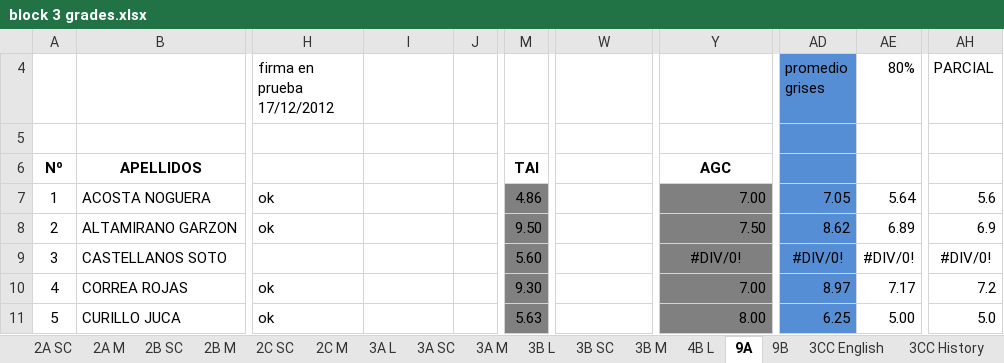
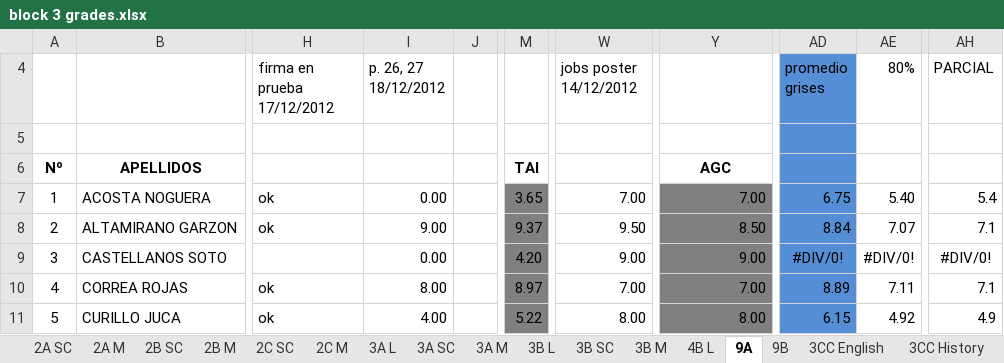
Before and after one commit to coolmaju/notas-12-13, an Excel workbook: block 3 grades.xlsx, sheet 9A, drawn as a sheet; only a part is shown, gaps mark what is left out; values as stored, in another font and other column widths than the file's, no borders; charts and pictures not drawn; the diff covers the shown part only; the diff names each change by its address in the sheet, - before the commit and + after, or states it on an @@ line.

```diff
--- a/block 3 grades.xlsx (sheet 9A)
+++ b/block 3 grades.xlsx (sheet 9A)
-I4: (empty)
+I4: p. 26, 27 18/12/2012
-W4: (empty)
+W4: jobs poster 14/12/2012
-I7 (p. 26, 27 18/12/2012): (empty)
+I7 (p. 26, 27 18/12/2012): 0.00
-M7: 4.86
+M7: 3.65
-W7 (jobs poster 14/12/2012): (empty)
+W7 (jobs poster 14/12/2012): 7.00
-AD7 (promedio grises): 7.05
+AD7 (promedio grises): 6.75
-AE7 (80%): 5.64
+AE7 (80%): 5.40
-AH7 (PARCIAL): 5.6
+AH7 (PARCIAL): 5.4
-I8 (p. 26, 27 18/12/2012): (empty)
+I8 (p. 26, 27 18/12/2012): 9.00
-M8: 9.50
+M8: 9.37
-W8 (jobs poster 14/12/2012): (empty)
+W8 (jobs poster 14/12/2012): 9.50
-Y8: 7.50
+Y8: 8.50
-AD8 (promedio grises): 8.62
+AD8 (promedio grises): 8.84
-AE8 (80%): 6.89
+AE8 (80%): 7.07
-AH8 (PARCIAL): 6.9
+AH8 (PARCIAL): 7.1
-I9 (p. 26, 27 18/12/2012): (empty)
+I9 (p. 26, 27 18/12/2012): 0.00
-M9: 5.60
+M9: 4.20
-W9 (jobs poster 14/12/2012): (empty)
+W9 (jobs poster 14/12/2012): 9.00
-Y9: #DIV/0!
+Y9: 9.00
-Y9 alignment: center
+Y9 alignment: right
-I10 (p. 26, 27 18/12/2012): (empty)
+I10 (p. 26, 27 18/12/2012): 8.00
-M10: 9.30
+M10: 8.97
-W10 (jobs poster 14/12/2012): (empty)
+W10 (jobs poster 14/12/2012): 7.00
-AD10 (promedio grises): 8.97
+AD10 (promedio grises): 8.89
-AE10 (80%): 7.17
+AE10 (80%): 7.11
-AH10 (PARCIAL): 7.2
+AH10 (PARCIAL): 7.1
-I11 (p. 26, 27 18/12/2012): (empty)
+I11 (p. 26, 27 18/12/2012): 4.00
-M11: 5.63
+M11: 5.22
-W11 (jobs poster 14/12/2012): (empty)
+W11 (jobs poster 14/12/2012): 8.00
-AD11 (promedio grises): 6.25
+AD11 (promedio grises): 6.15
-AE11 (80%): 5.00
+AE11 (80%): 4.92
-AH11 (PARCIAL): 5.0
+AH11 (PARCIAL): 4.9
```
Also changed, not shown: 95 edited cells and cell formats elsewhere in this sheet, sheet 3A L, sheet 3B L, sheet 3B SC, sheet 2A M, sheet 3A M, sheet 3A SC, 2 more sheets.
